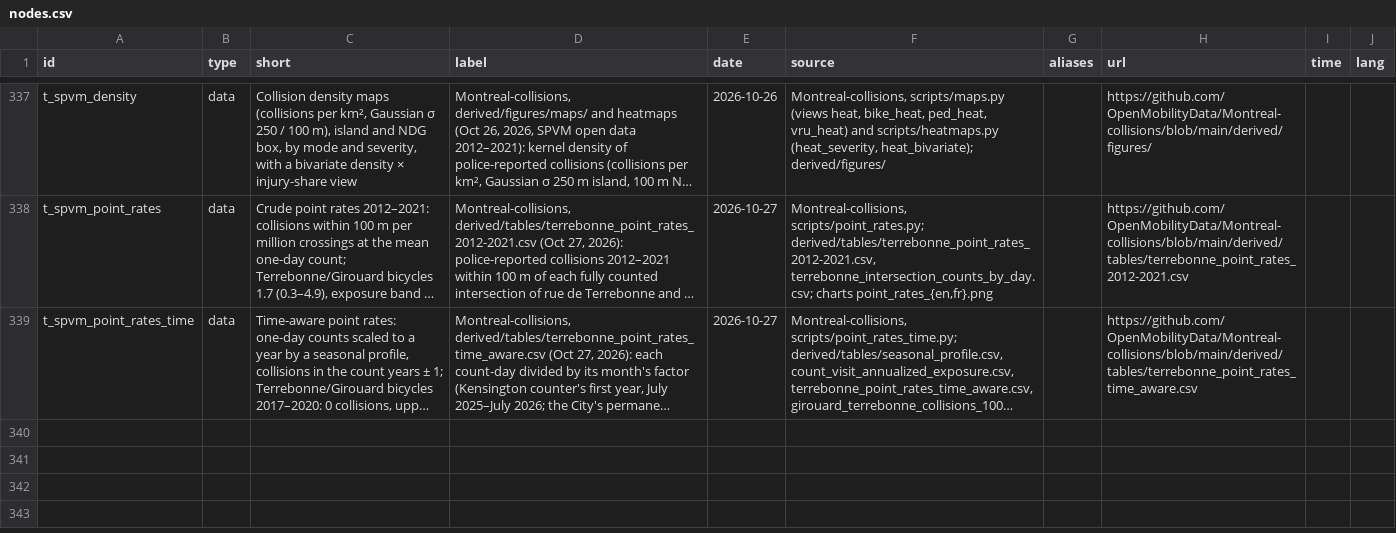
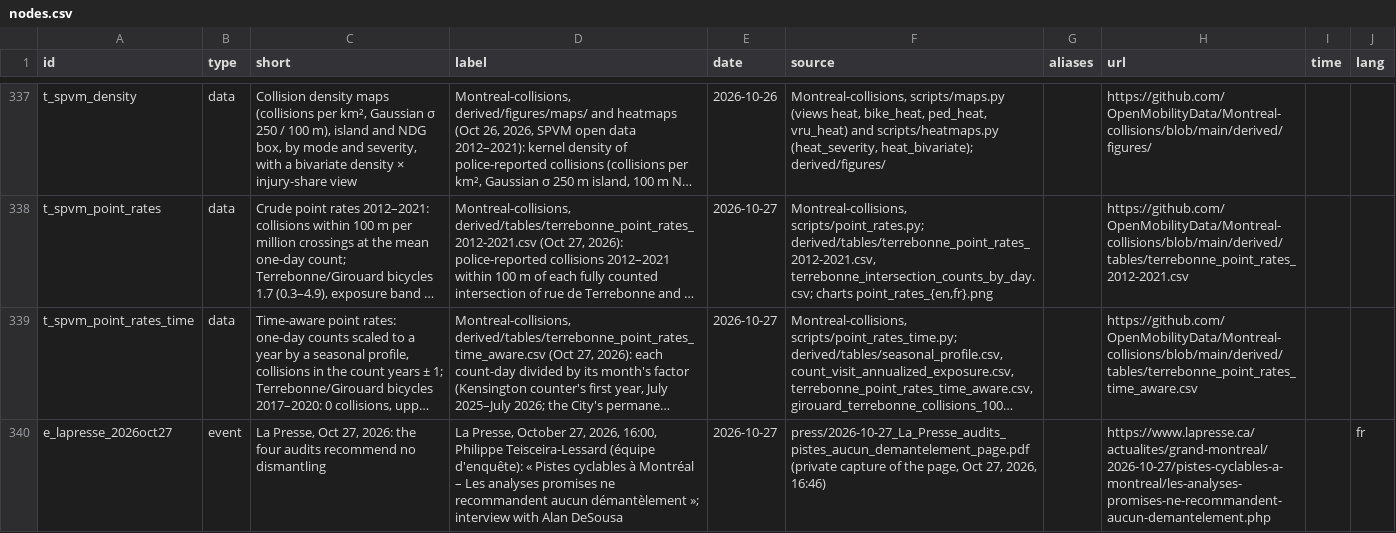
Before and after one commit to OpenMobilityData/Terrebonne-open-sources, a CSV file: 2026-evidence-graph/nodes.csv, drawn as a sheet; only a part is shown, gaps mark what is left out; long unchanged cells end in …; the diff covers the shown part only; the diff names each change by its address in the sheet, - before the commit and + after, or states it on an @@ line.

```diff
--- a/2026-evidence-graph/nodes.csv
+++ b/2026-evidence-graph/nodes.csv
+row 340: e_lapresse_2026oct27 | event | La Presse, Oct 27, 2026: the four audits recommend no dismantling | La Presse, October 27, 2026, 16:00, Philippe Teisceira-Lessard (équipe d'enquête): « Pistes cyclables à Montréal – Les analyses promises ne recommandent aucun démantèlement »; interview with Alan DeSousa | 2026-10-27 | press/2026-10-27_La_Presse_audits_pistes_aucun_demantelement_page.pdf (private capture of the page, Oct 27, 2026, 16:46) |  | https://www.lapresse.ca/actualites/grand-montreal/2026-10-27/pistes-cyclables-a-montreal/les-analyses-promises-ne-recommandent-aucun-demantelement.php |  | fr
```
Also changed, not shown: 3 added rows elsewhere in this file, 2026-evidence-graph/edges.csv, 5 other files.
